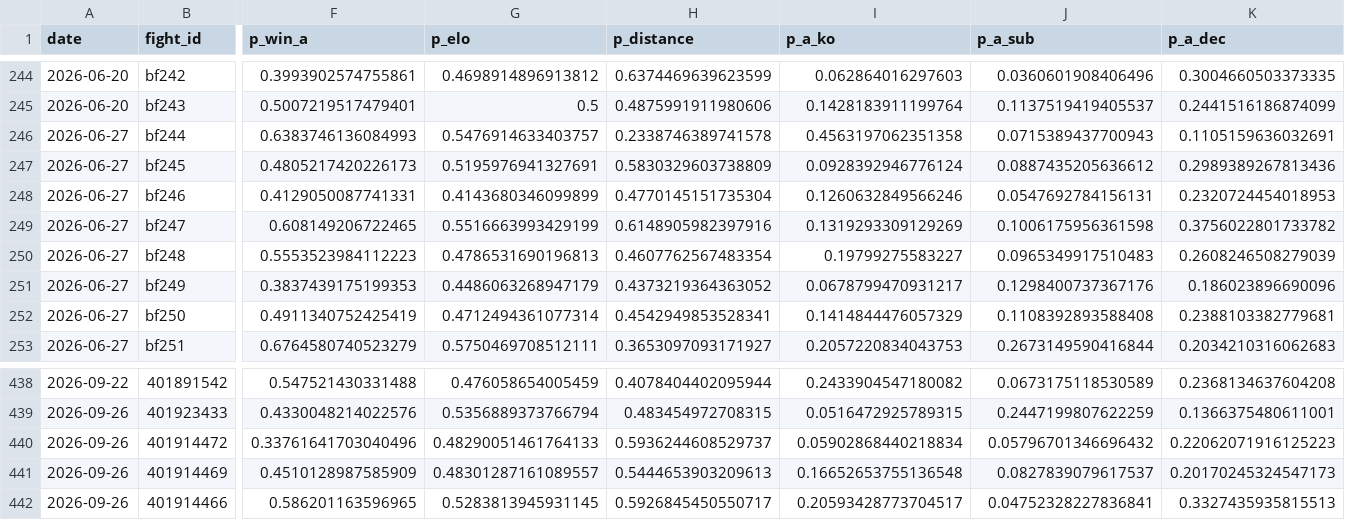
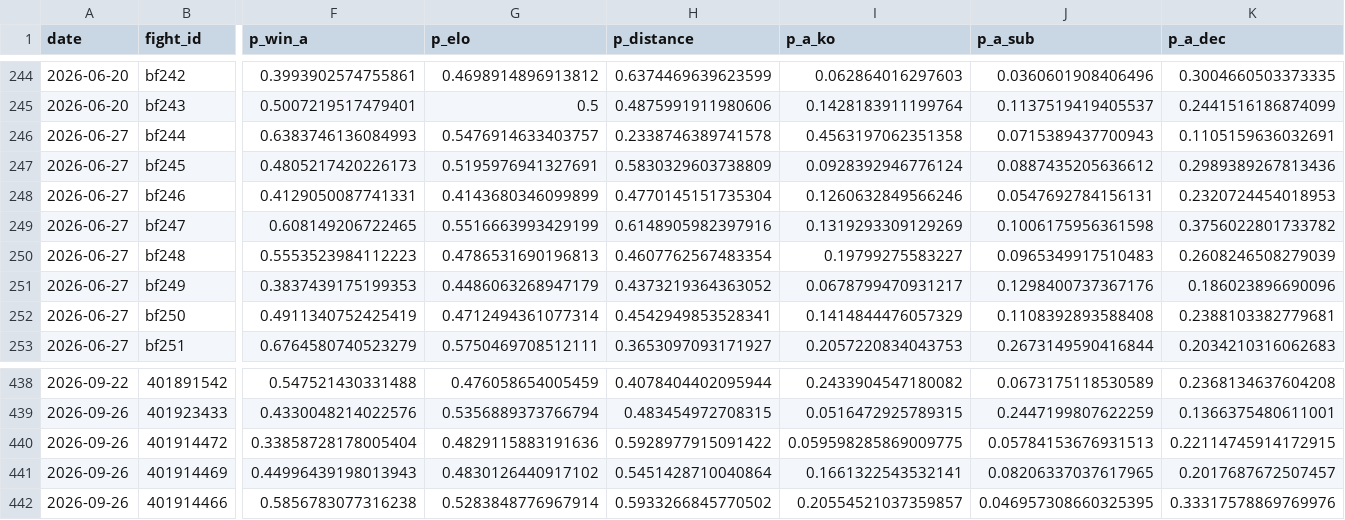
Before and after one commit to azcal/mbm-mma, a CSV file: logs/predictions.csv, drawn as a sheet; only a part is shown, gaps mark what is left out; the diff covers the shown part only; the diff names each change by its address in the sheet, - before the commit and + after, or states it on an @@ line.

```diff
--- a/logs/predictions.csv
+++ b/logs/predictions.csv
-F440 (p_win_a): 0.33761641703040496
+F440 (p_win_a): 0.33858728178005404
-G440 (p_elo): 0.48290051461764133
+G440 (p_elo): 0.4829115883191636
-H440 (p_distance): 0.5936244608529737
+H440 (p_distance): 0.5928977915091422
-I440 (p_a_ko): 0.05902868440218834
+I440 (p_a_ko): 0.059598285869009775
-J440 (p_a_sub): 0.05796701346696432
+J440 (p_a_sub): 0.05784153676931513
-K440 (p_a_dec): 0.22062071916125223
+K440 (p_a_dec): 0.22114745914172915
-F441 (p_win_a): 0.4510128987585909
+F441 (p_win_a): 0.44996439198013943
-G441 (p_elo): 0.48301287161089557
+G441 (p_elo): 0.4830126440917102
-H441 (p_distance): 0.5444653903209613
+H441 (p_distance): 0.5451428710040864
-I441 (p_a_ko): 0.16652653755136548
+I441 (p_a_ko): 0.1661322543532141
-J441 (p_a_sub): 0.0827839079617537
+J441 (p_a_sub): 0.08206337037617965
-K441 (p_a_dec): 0.20170245324547173
+K441 (p_a_dec): 0.2017687672507457
-F442 (p_win_a): 0.586201163596965
+F442 (p_win_a): 0.5856783077316238
-G442 (p_elo): 0.5283813945931145
+G442 (p_elo): 0.5283848776967914
-H442 (p_distance): 0.5926845450550717
+H442 (p_distance): 0.5933266845770502
-I442 (p_a_ko): 0.20593428773704517
+I442 (p_a_ko): 0.20554521037359857
-J442 (p_a_sub): 0.04752328227836841
+J442 (p_a_sub): 0.046957308660325395
-K442 (p_a_dec): 0.3327435935815513
+K442 (p_a_dec): 0.33317578869769976
```
Also changed, not shown: 131 edited cells elsewhere in this file, logs/graded.csv, 3 other files.
